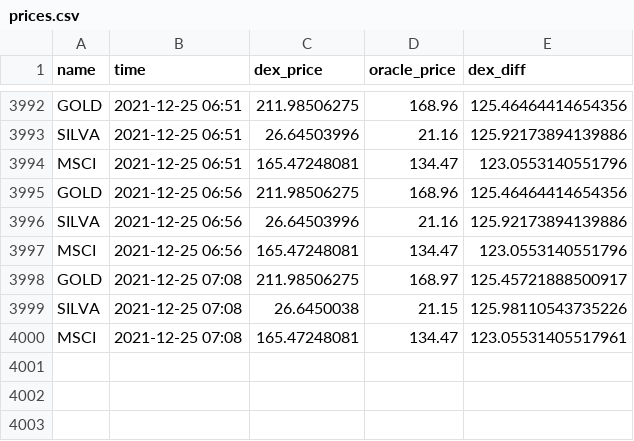
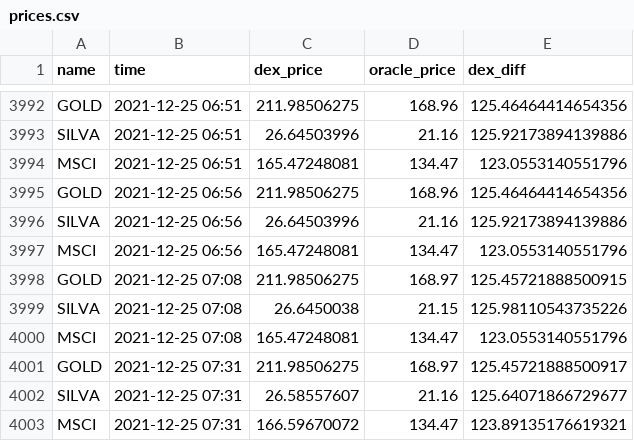
Before and after one commit to JesJehle/defichain-scraper, a CSV file: prices.csv, drawn as a sheet; only a part is shown, gaps mark what is left out.

Commit message:
update

```diff
--- a/prices.csv
+++ b/prices.csv
@@ -3997,4 +3997,7 @@ SILVA,2021-12-25 06:56,26.64503996,21.16,125.92173894139886
 MSCI,2021-12-25 06:56,165.47248081,134.47,123.0553140551796
-GOLD,2021-12-25 07:08,211.98506275,168.97,125.45721888500917
+GOLD,2021-12-25 07:08,211.98506275,168.97,125.45721888500915
 SILVA,2021-12-25 07:08,26.6450038,21.15,125.98110543735226
-MSCI,2021-12-25 07:08,165.47248081,134.47,123.05531405517961
+MSCI,2021-12-25 07:08,165.47248081,134.47,123.0553140551796
+GOLD,2021-12-25 07:31,211.98506275,168.97,125.45721888500917
+SILVA,2021-12-25 07:31,26.58557607,21.16,125.64071866729677
+MSCI,2021-12-25 07:31,166.59670072,134.47,123.89135176619321
```
